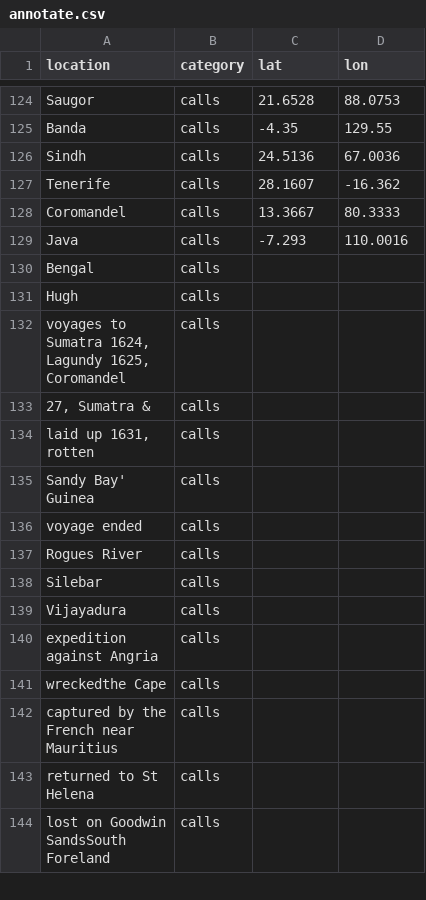
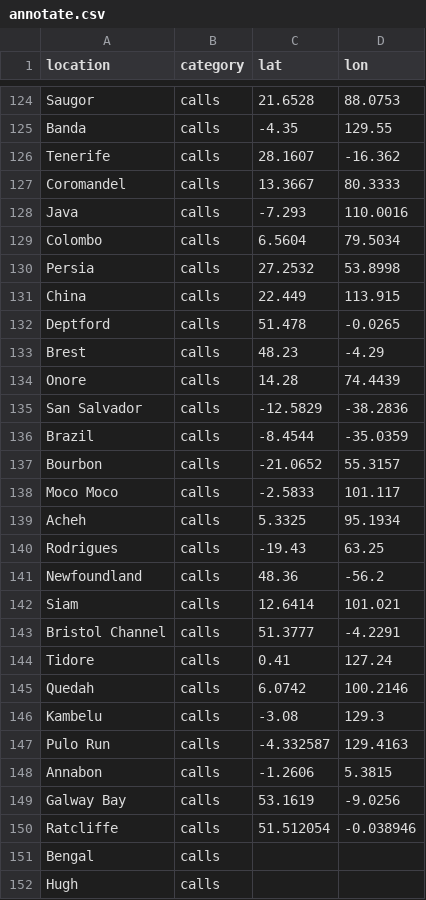
Before and after one commit to maximilianhenning/masters-thesis-data, a CSV file: geocoding/annotate.csv, drawn as a sheet; only a part is shown, gaps mark what is left out; the shorter side is filled out with more unchanged rows; removed rows and columns are numbered as before the commit, all else as after; the diff covers the shown part only; the diff names each change by its address in the sheet, - before the commit and + after, or states it on an @@ line.

```diff
--- a/geocoding/annotate.csv
+++ b/geocoding/annotate.csv
-row 126: Sindh | calls | 24.5136 | 67.0036
+row 129: Colombo | calls | 6.5604 | 79.5034
+row 130: Persia | calls | 27.2532 | 53.8998
+row 131: China | calls | 22.449 | 113.915
+row 132: Deptford | calls | 51.478 | -0.0265
+row 133: Brest | calls | 48.23 | -4.29
+row 134: Onore | calls | 14.28 | 74.4439
+row 135: San Salvador | calls | -12.5829 | -38.2836
+row 136: Brazil | calls | -8.4544 | -35.0359
+row 137: Bourbon | calls | -21.0652 | 55.3157
+row 138: Moco Moco | calls | -2.5833 | 101.117
+row 139: Acheh | calls | 5.3325 | 95.1934
+row 140: Rodrigues | calls | -19.43 | 63.25
+row 141: Newfoundland | calls | 48.36 | -56.2
+row 142: Siam | calls | 12.6414 | 101.021
+row 143: Bristol Channel | calls | 51.3777 | -4.2291
+row 144: Tidore | calls | 0.41 | 127.24
+row 145: Quedah | calls | 6.0742 | 100.2146
+row 146: Kambelu | calls | -3.08 | 129.3
+row 147: Pulo Run | calls | -4.332587 | 129.4163
+row 148: Annabon | calls | -1.2606 | 5.3815
+row 149: Galway Bay | calls | 53.1619 | -9.0256
+row 150: Ratcliffe | calls | 51.512054 | -0.038946
```
Also changed, not shown: 13 removed rows and 1 edited cell elsewhere in this file, Output/locations.csv, Output/ships.csv, 16 other files.
